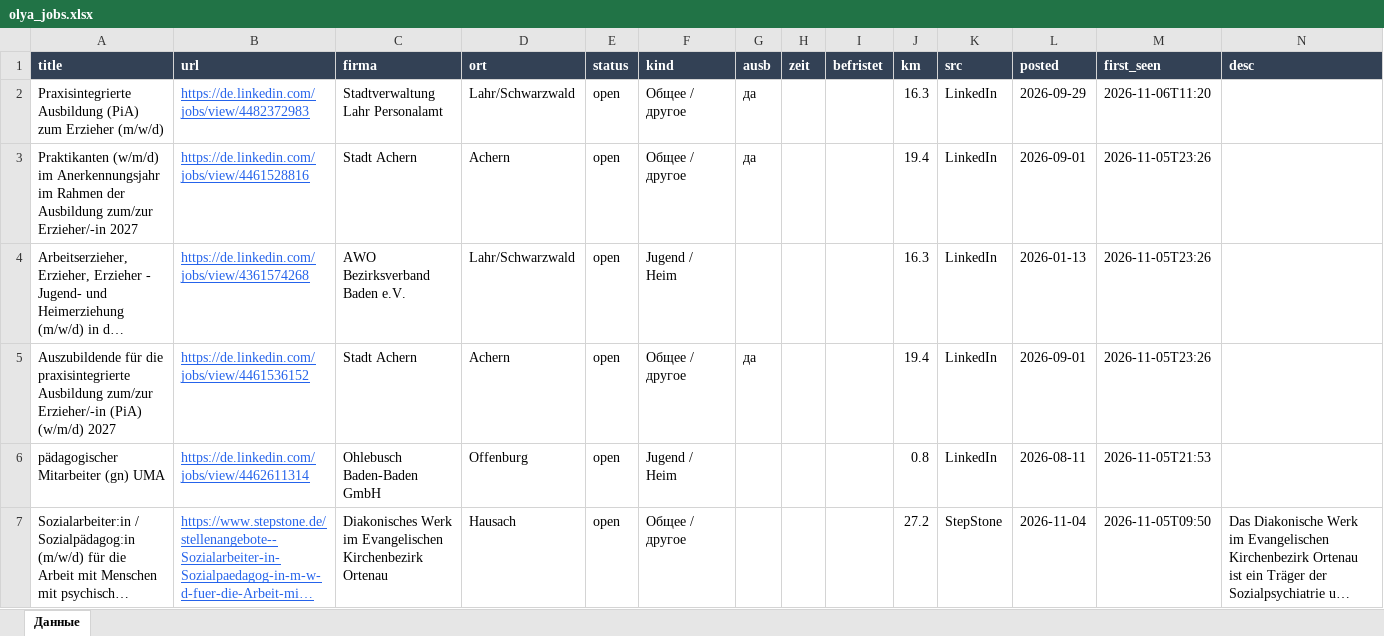
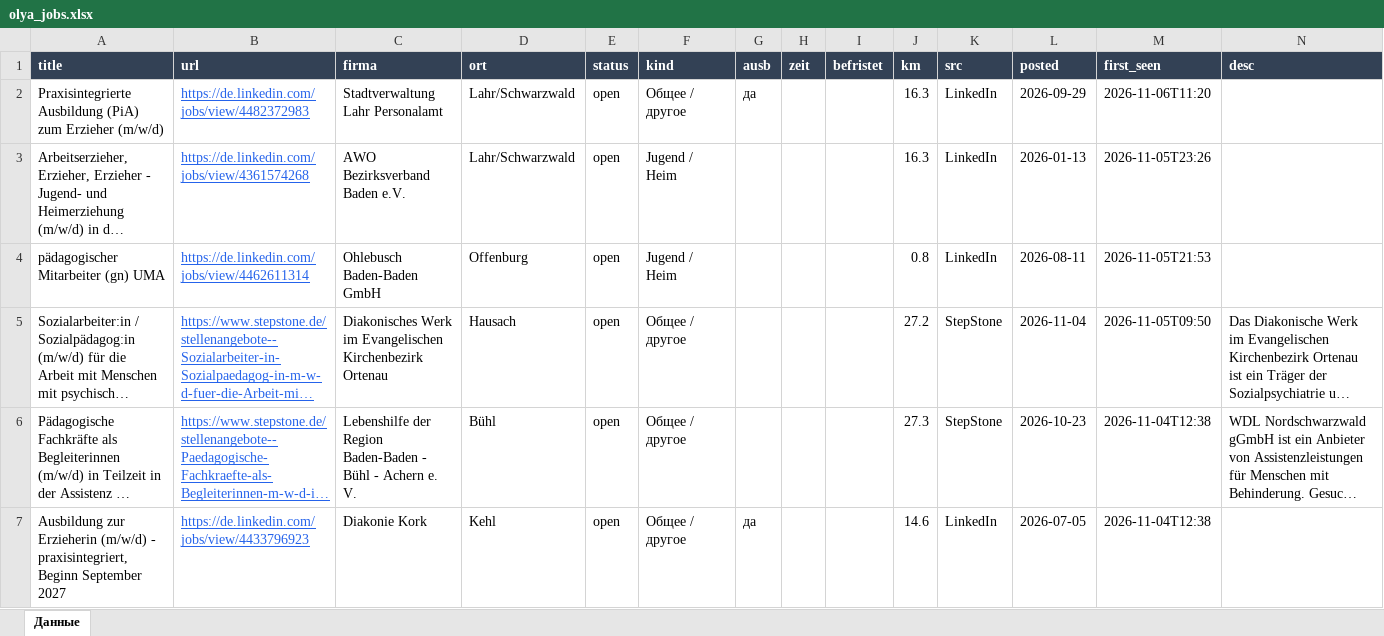
Before and after one commit to Nevrox228/wohnung-og, an Excel workbook: data/olya_jobs.xlsx, sheet Данные, drawn as a sheet; only a part is shown; the shorter side is filled out with more unchanged rows; long unchanged cells end in …; values as stored, in another font and other column widths than the file's, no borders; the diff names each change by its address in the sheet, - before the commit and + after, or states it on an @@ line.

```diff
--- a/data/olya_jobs.xlsx (sheet Данные)
+++ b/data/olya_jobs.xlsx (sheet Данные)
-row 3: Praktikanten (w/m/d) im Anerkennungsjahr im Rahmen der Ausbildung zum/zur Erzieher/-in 2027 | https://de.linkedin.com/jobs/view/4461528816 | Stadt Achern | Achern | open | Общее / другое | да |  |  | 19.4 | LinkedIn | 2026-09-01 | 2026-11-05T23:26
-row 5: Auszubildende für die praxisintegrierte Ausbildung zum/zur Erzieher/-in (PiA) (w/m/d) 2027 | https://de.linkedin.com/jobs/view/4461536152 | Stadt Achern | Achern | open | Общее / другое | да |  |  | 19.4 | LinkedIn | 2026-09-01 | 2026-11-05T23:26
```
Also changed, not shown: data/eltern_jobs.xlsx, data/werk_jobs.xlsx, 10 other files.
